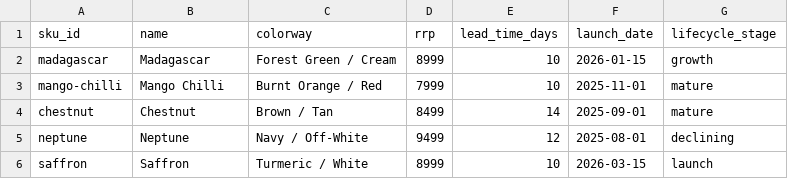
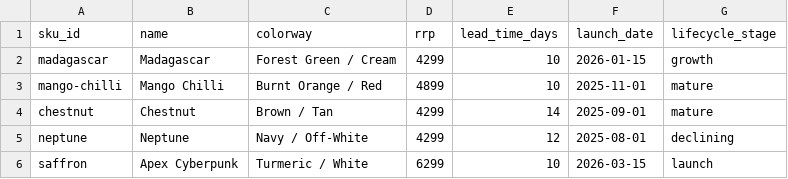
Before and after one commit to imvarghese/comet-ops-dashboard, a CSV file: sheets-data/sku_master.csv, drawn as a sheet.

```diff
--- a/sheets-data/sku_master.csv
+++ b/sheets-data/sku_master.csv
@@ -1,6 +1,6 @@
 sku_id,name,colorway,rrp,lead_time_days,launch_date,lifecycle_stage
-"madagascar","Madagascar","Forest Green / Cream","8999","10","2026-01-15","growth"
-"mango-chilli","Mango Chilli","Burnt Orange / Red","7999","10","2025-11-01","mature"
-"chestnut","Chestnut","Brown / Tan","8499","14","2025-09-01","mature"
-"neptune","Neptune","Navy / Off-White","9499","12","2025-08-01","declining"
-"saffron","Saffron","Turmeric / White","8999","10","2026-03-15","launch"
+"madagascar","Madagascar","Forest Green / Cream","4299","10","2026-01-15","growth"
+"mango-chilli","Mango Chilli","Burnt Orange / Red","4899","10","2025-11-01","mature"
+"chestnut","Chestnut","Brown / Tan","4299","14","2025-09-01","mature"
+"neptune","Neptune","Navy / Off-White","4299","12","2025-08-01","declining"
+"saffron","Apex Cyberpunk","Turmeric / White","6299","10","2026-03-15","launch"
```
Also changed, not shown: sheets-data/inbound_schedule.csv, sheets-data/stock_levels.csv, 3 other files.
